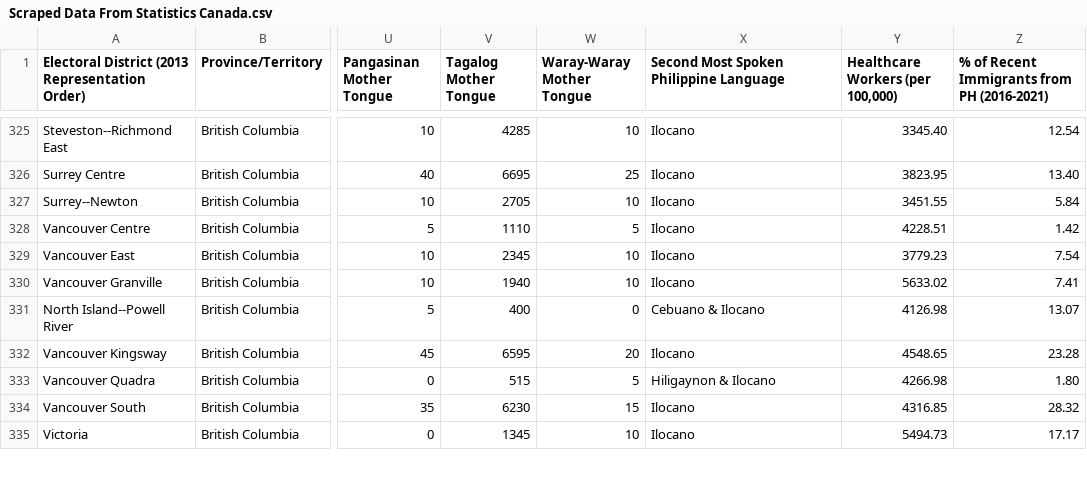
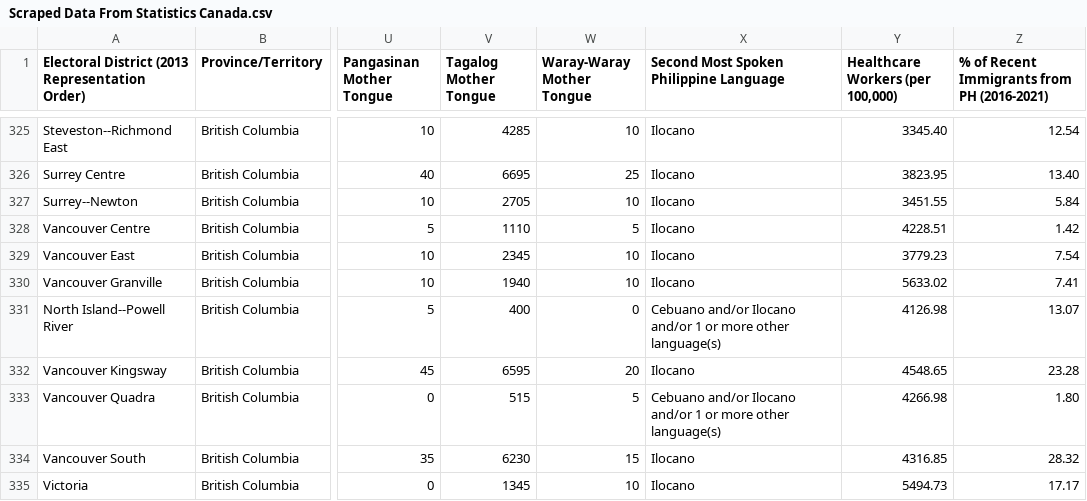
Before and after one commit to Francis-Calingo/ELECTIONS-CANADA-RESEARCH-PROJECT-Filipino-Canadian-Demographic-Report, a CSV file: Scraped Data From Statistics Canada.csv, drawn as a sheet; only a part is shown, gaps mark what is left out; the diff covers the shown part only; the diff names each change by its address in the sheet, - before the commit and + after, or states it on an @@ line.

```diff
--- a/Scraped Data From Statistics Canada.csv
+++ b/Scraped Data From Statistics Canada.csv
-X331: Cebuano & Ilocano
+X331: Cebuano and/or Ilocano and/or 1 or more other language(s)
-X333: Hiligaynon & Ilocano
+X333: Cebuano and/or Ilocano and/or 1 or more other language(s)
```
Also changed, not shown: 41 edited cells elsewhere in this file.
